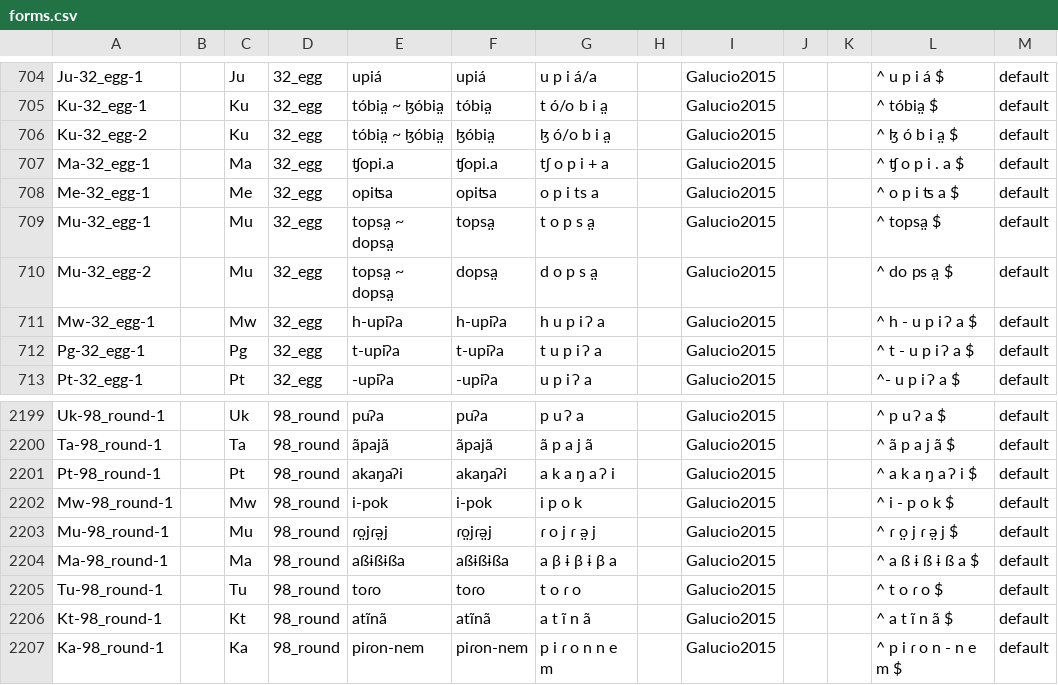
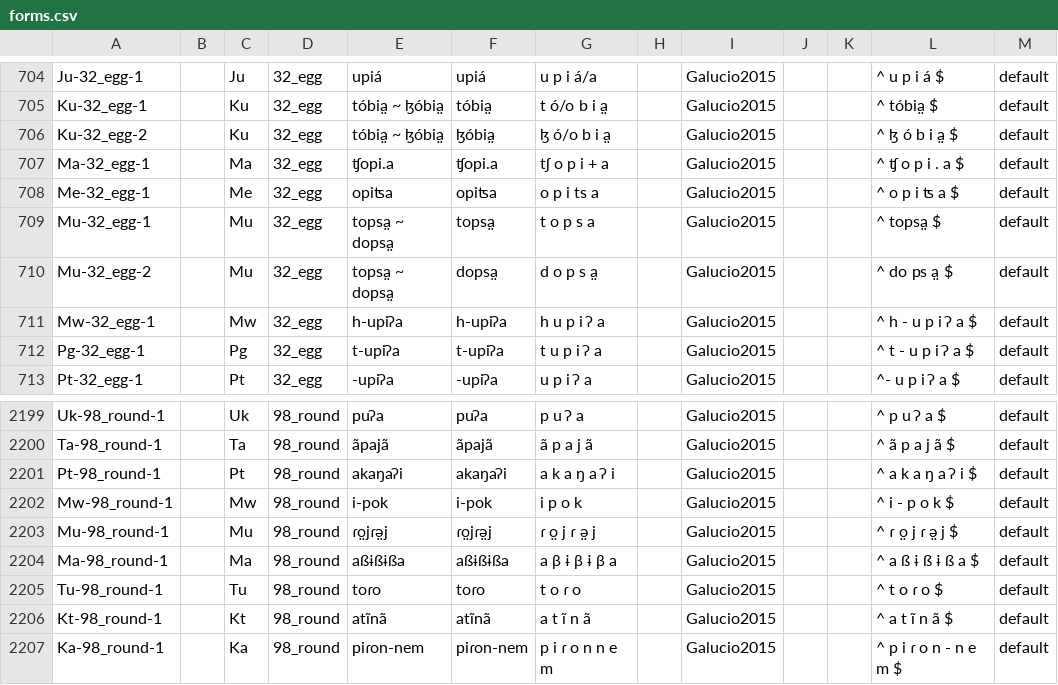
Before and after one commit to lexibank/galuciotupi, a CSV file: cldf/forms.csv, drawn as a sheet; only a part is shown, gaps mark what is left out.

```diff
--- a/cldf/forms.csv
+++ b/cldf/forms.csv
@@ -708,3 +708,3 @@ Ma-32_egg-1,,Ma,32_egg,ʧopi.a,ʧopi.a,tʃ o p i + a,,Galucio2015,,,^ ʧ o p i .
 Me-32_egg-1,,Me,32_egg,opiʦa,opiʦa,o p i ts a,,Galucio2015,,,^ o p i ʦ a $,default
-Mu-32_egg-1,,Mu,32_egg,topsa̤ ~ dopsa̤,topsa̤,t o p s a̤,,Galucio2015,,,^ topsa̤ $,default
+Mu-32_egg-1,,Mu,32_egg,topsa̤ ~ dopsa̤,topsa̤,t o p s a,,Galucio2015,,,^ topsa̤ $,default
 Mu-32_egg-2,,Mu,32_egg,topsa̤ ~ dopsa̤,dopsa̤,d o p s a̤,,Galucio2015,,,^ do ps a̤ $,default
@@ -2202,3 +2202,3 @@ Pt-98_round-1,,Pt,98_round,akaŋaʔi,akaŋaʔi,a k a ŋ a ʔ i,,Galucio2015,,,^
 Mw-98_round-1,,Mw,98_round,i-pok,i-pok,i p o k,,Galucio2015,,,^ i - p o k $,default
-Mu-98_round-1,,Mu,98_round,ɾo̤jɾə̤j,ɾo̤jɾə̤j,ɾ o j ɾ ə̤ j,,Galucio2015,,,^ ɾ o̤ j ɾ ə̤ j $,default
+Mu-98_round-1,,Mu,98_round,ɾo̤jɾə̤j,ɾo̤jɾə̤j,ɾ o̤ j ɾ ə̤ j,,Galucio2015,,,^ ɾ o̤ j ɾ ə̤ j $,default
 Ma-98_round-1,,Ma,98_round,aßɨßɨßa,aßɨßɨßa,a β ɨ β ɨ β a,,Galucio2015,,,^ a ß ɨ ß ɨ ß a $,default
```
Also changed, not shown: cldf/languages.csv, etc/orthography.tsv, 12 other files.
